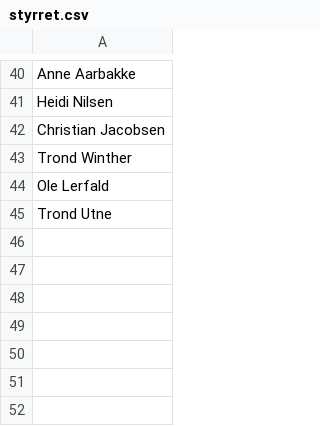
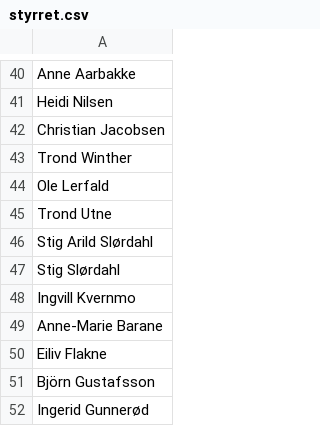
Before and after one commit to areeriks1/Test, a CSV file: styrret.csv, drawn as a sheet; only a part is shown, gaps mark what is left out.

Commit message:
Update styrret.csv

```diff
--- a/styrret.csv
+++ b/styrret.csv
@@ -45 +45,8 @@ Ole Lerfald,
 Trond Utne,
+Stig Arild Slørdahl,
+Stig Slørdahl,
+Ingvill Kvernmo,
+Anne-Marie Barane,
+Eiliv Flakne,
+Björn Gustafsson,
+Ingerid Gunnerød,
```
